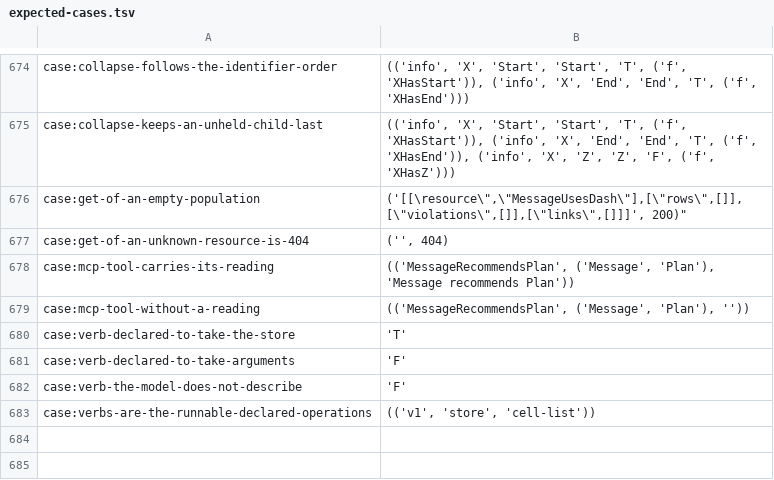
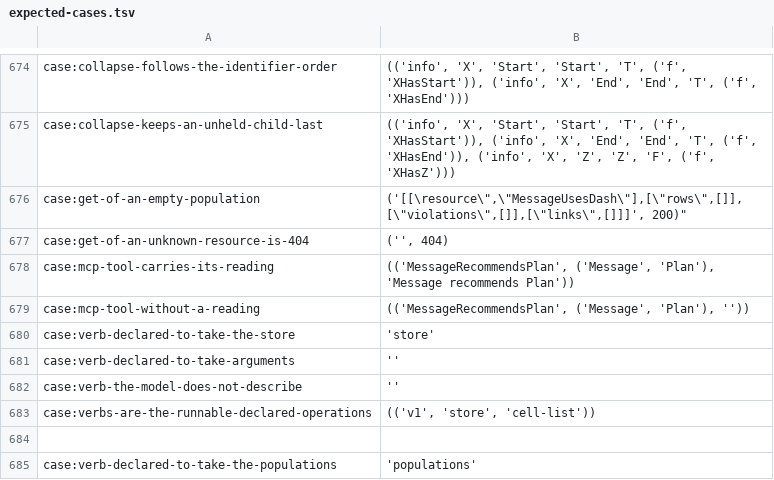
Before and after one commit to sam-lippert/arest, a TSV file: engine/shared/expected-cases.tsv, drawn as a sheet; only a part is shown, gaps mark what is left out.

```diff
--- a/engine/shared/expected-cases.tsv
+++ b/engine/shared/expected-cases.tsv
@@ -679,5 +679,7 @@ case:mcp-tool-carries-its-reading	"(('MessageRecommendsPlan', ('Message', 'Plan'
 case:mcp-tool-without-a-reading	"(('MessageRecommendsPlan', ('Message', 'Plan'), ''))"
-case:verb-declared-to-take-the-store	"'T'"
-case:verb-declared-to-take-arguments	"'F'"
-case:verb-the-model-does-not-describe	"'F'"
+case:verb-declared-to-take-the-store	"'store'"
+case:verb-declared-to-take-arguments	"''"
+case:verb-the-model-does-not-describe	"''"
 case:verbs-are-the-runnable-declared-operations	"(('v1', 'store', 'cell-list'))"
+
+case:verb-declared-to-take-the-populations	"'populations'"
```
Also changed, not shown: 12 other files.
